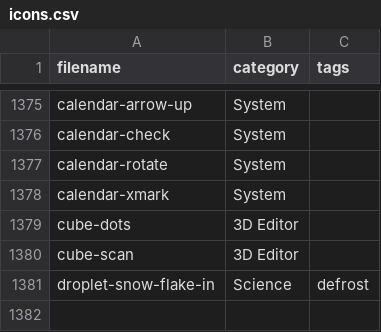
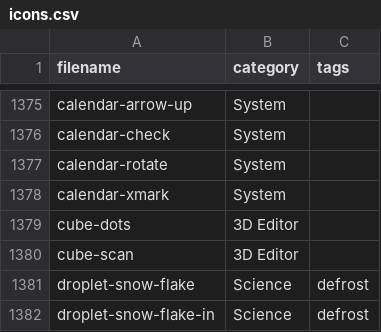
Before and after one commit to iconoir-icons/iconoir, a CSV file: iconoir.com/icons.csv, drawn as a sheet; only a part is shown, gaps mark what is left out; the diff names each change by its address in the sheet, - before the commit and + after, or states it on an @@ line.

Commit message:
fix: missing metadata

```diff
--- a/iconoir.com/icons.csv
+++ b/iconoir.com/icons.csv
+row 1381: droplet-snow-flake | Science | defrost
```
